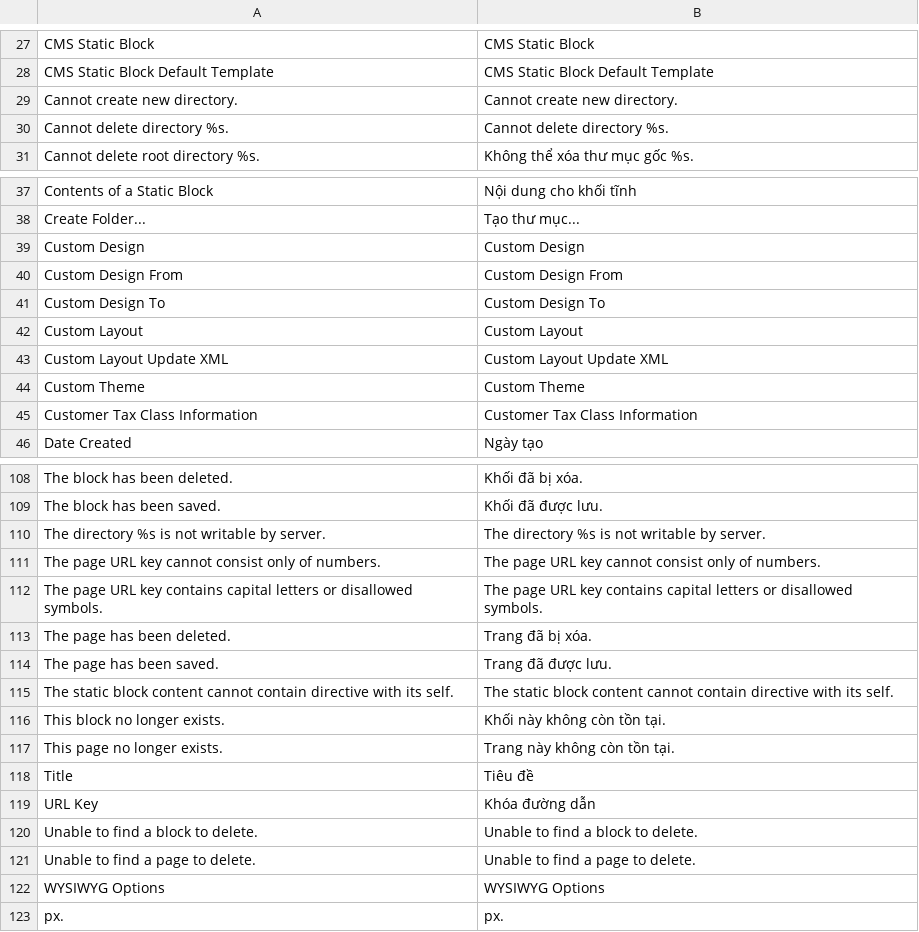
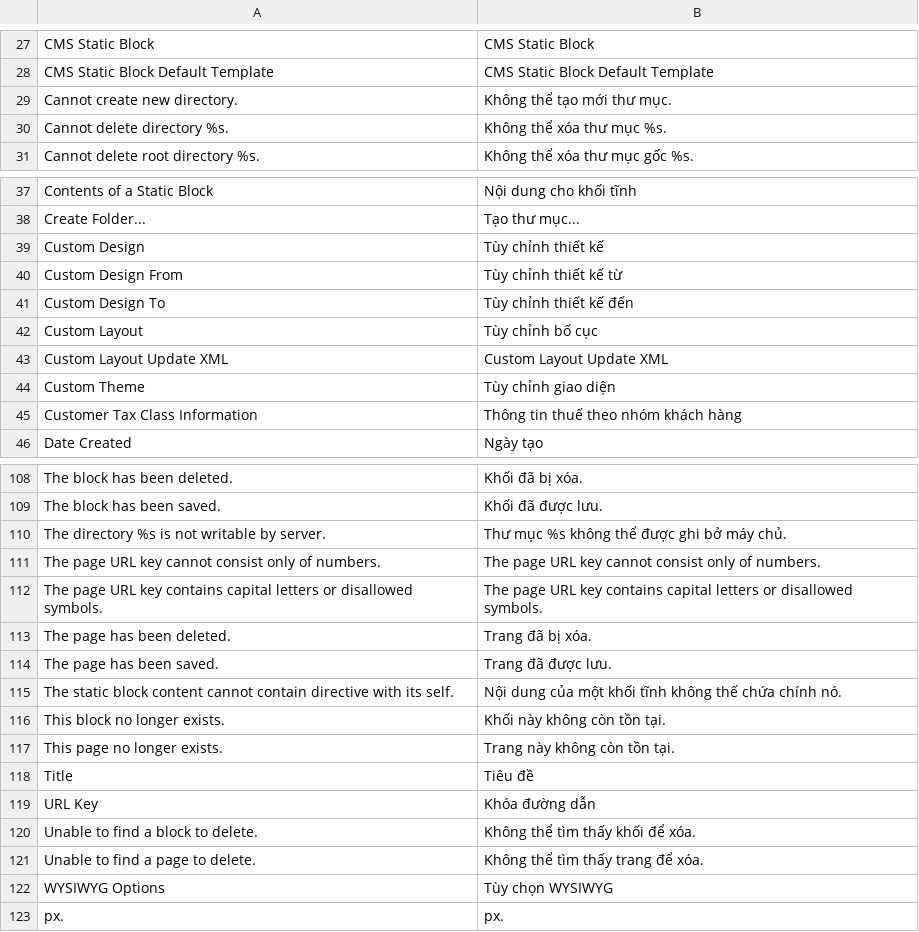
Before and after one commit to vanduc1102/viet-hoa-magento, a CSV file: vi_VN/Mage_Cms.csv, drawn as a sheet; only a part is shown, gaps mark what is left out; the diff covers the shown part only.

```diff
--- a/vi_VN/Mage_Cms.csv
+++ b/vi_VN/Mage_Cms.csv
@@ -28,4 +28,4 @@
 "CMS Static Block Default Template","CMS Static Block Default Template"
-"Cannot create new directory.","Cannot create new directory."
-"Cannot delete directory %s.","Cannot delete directory %s."
+"Cannot create new directory.","Không thể tạo mới thư mục."
+"Cannot delete directory %s.","Không thể xóa thư mục %s."
 "Cannot delete root directory %s.","Không thể xóa thư mục gốc %s."
@@ -38,9 +38,9 @@
 "Create Folder...","Tạo thư mục..."
-"Custom Design","Custom Design"
-"Custom Design From","Custom Design From"
-"Custom Design To","Custom Design To"
-"Custom Layout","Custom Layout"
+"Custom Design","Tùy chỉnh thiết kế"
+"Custom Design From","Tùy chỉnh thiết kế từ"
+"Custom Design To","Tùy chỉnh thiết kế đến"
+"Custom Layout","Tùy chỉnh bố cục"
 "Custom Layout Update XML","Custom Layout Update XML"
-"Custom Theme","Custom Theme"
-"Customer Tax Class Information","Customer Tax Class Information"
+"Custom Theme","Tùy chỉnh giao diện"
+"Customer Tax Class Information","Thông tin thuế theo nhóm khách hàng"
 "Date Created","Ngày tạo"
@@ -109,3 +109,3 @@
 "The block has been saved.","Khối đã được lưu."
-"The directory %s is not writable by server.","The directory %s is not writable by server."
+"The directory %s is not writable by server.","Thư mục %s không thể được ghi bở máy chủ."
 "The page URL key cannot consist only of numbers.","The page URL key cannot consist only of numbers."
@@ -114,3 +114,3 @@
 "The page has been saved.","Trang đã được lưu."
-"The static block content cannot contain  directive with its self.","The static block content cannot contain  directive with its self."
+"The static block content cannot contain  directive with its self.","Nội dung của một khối tĩnh không thế chứa chính nó."
 "This block no longer exists.","Khối này không còn tồn tại."
@@ -119,5 +119,5 @@
 "URL Key","Khóa đường dẫn"
-"Unable to find a block to delete.","Unable to find a block to delete."
-"Unable to find a page to delete.","Unable to find a page to delete."
-"WYSIWYG Options","WYSIWYG Options"
+"Unable to find a block to delete.","Không thể tìm thấy khối để xóa."
+"Unable to find a page to delete.","Không thể tìm thấy trang để xóa."
+"WYSIWYG Options","Tùy chọn WYSIWYG"
 "px.","px."
```
Also changed, not shown: 8 edited cells elsewhere in this file, vi_VN/Mage_Catalog.csv, vi_VN/Mage_Checkout.csv, 4 other files.
